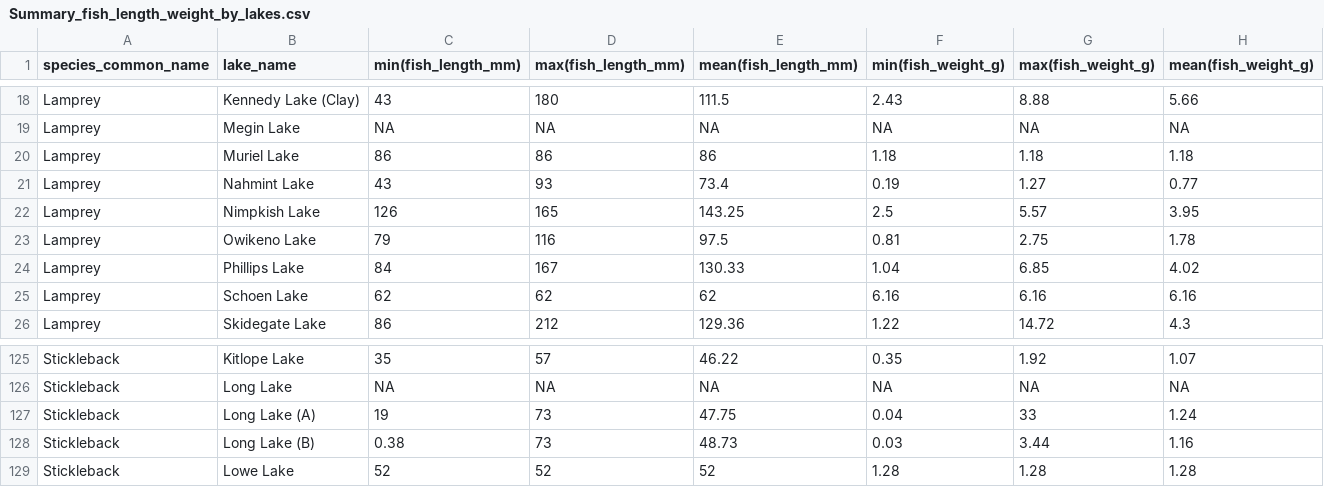
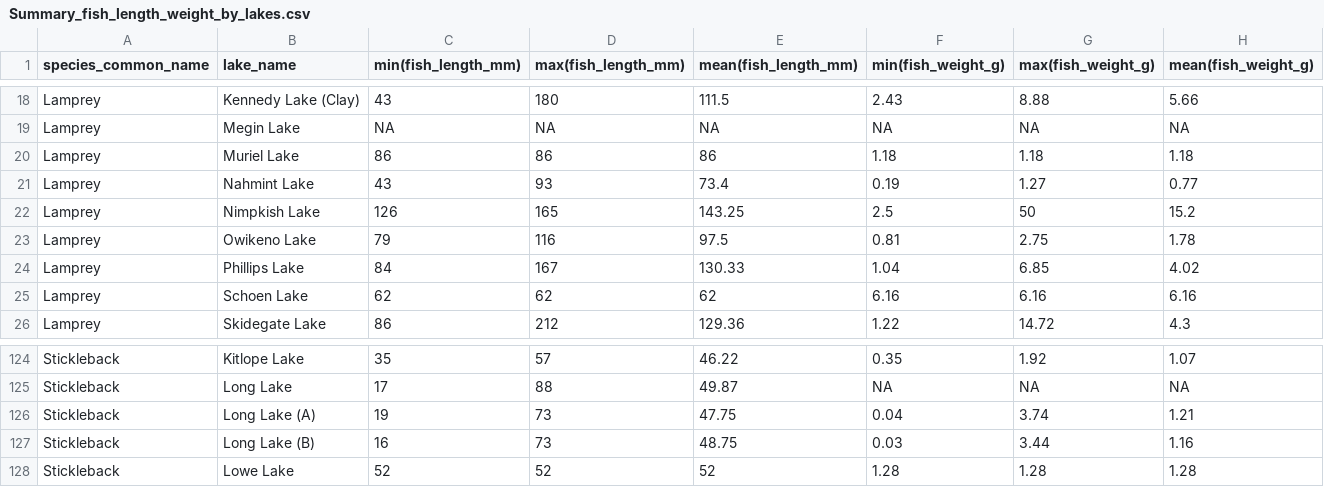
Before and after one commit to SiRE-P/LDP_ATS_Rescue, a CSV file: TRAWL_BIOSAMPLE/06_Figures/Summary_fish_length_weight_by_lakes.csv, drawn as a sheet; only a part is shown, gaps mark what is left out; the diff covers the shown part only.

```diff
--- a/TRAWL_BIOSAMPLE/06_Figures/Summary_fish_length_weight_by_lakes.csv
+++ b/TRAWL_BIOSAMPLE/06_Figures/Summary_fish_length_weight_by_lakes.csv
@@ -21,3 +21,3 @@
 "Lamprey","Nahmint Lake",43,93,73.4,0.19,1.27,0.77
-"Lamprey","Nimpkish Lake",126,165,143.25,2.5,5.57,3.95
+"Lamprey","Nimpkish Lake",126,165,143.25,2.5,50,15.2
 "Lamprey","Owikeno Lake",79,116,97.5,0.81,2.75,1.78
@@ -125,5 +124,5 @@
 "Stickleback","Kitlope Lake",35,57,46.22,0.35,1.92,1.07
-"Stickleback","Long Lake",NA,NA,NA,NA,NA,NA
-"Stickleback","Long Lake (A)",19,73,47.75,0.04,33,1.24
-"Stickleback","Long Lake (B)",0.38,73,48.73,0.03,3.44,1.16
+"Stickleback","Long Lake",17,88,49.87,NA,NA,NA
+"Stickleback","Long Lake (A)",19,73,47.75,0.04,3.74,1.21
+"Stickleback","Long Lake (B)",16,73,48.75,0.03,3.44,1.16
 "Stickleback","Lowe Lake",52,52,52,1.28,1.28,1.28
```
Also changed, not shown: 1 added row, 2 removed rows and 38 edited cells elsewhere in this file, TRAWL_BIOSAMPLE/06_Figures/Fish_sampling_by_lake_by_year.csv, TRAWL_BIOSAMPLE/06_Figures/Lake_sampling_freq_by_year.csv, 6 other files.
